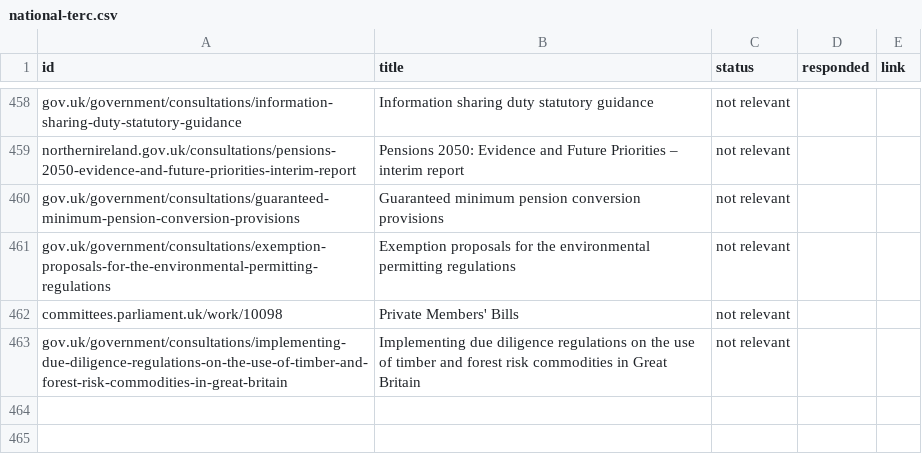
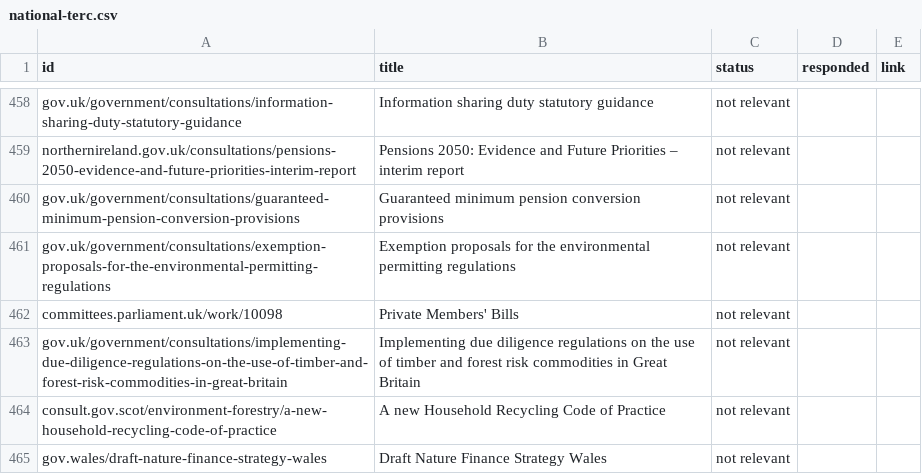
Before and after one commit to terc-uk/consultations-map, a CSV file: data/static/national-terc.csv, drawn as a sheet; only a part is shown, gaps mark what is left out; the diff names each change by its address in the sheet, - before the commit and + after, or states it on an @@ line.

Commit message:
Update tERC flags on 2 national consultations

```diff
--- a/data/static/national-terc.csv
+++ b/data/static/national-terc.csv
+row 464: consult.gov.scot/environment-forestry/a-new-household-recycling-code-of-practice | A new Household Recycling Code of Practice | not relevant
+row 465: gov.wales/draft-nature-finance-strategy-wales | Draft Nature Finance Strategy Wales | not relevant
```
